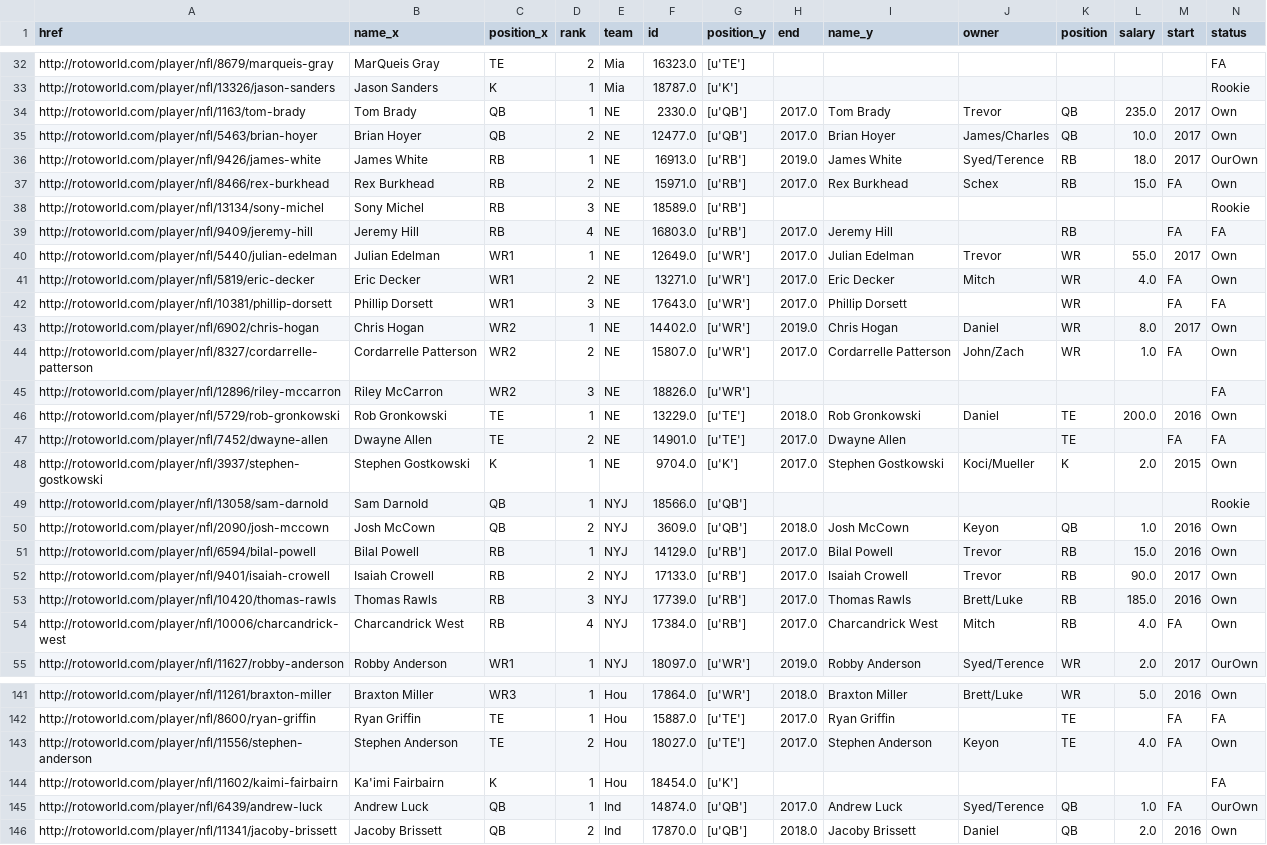
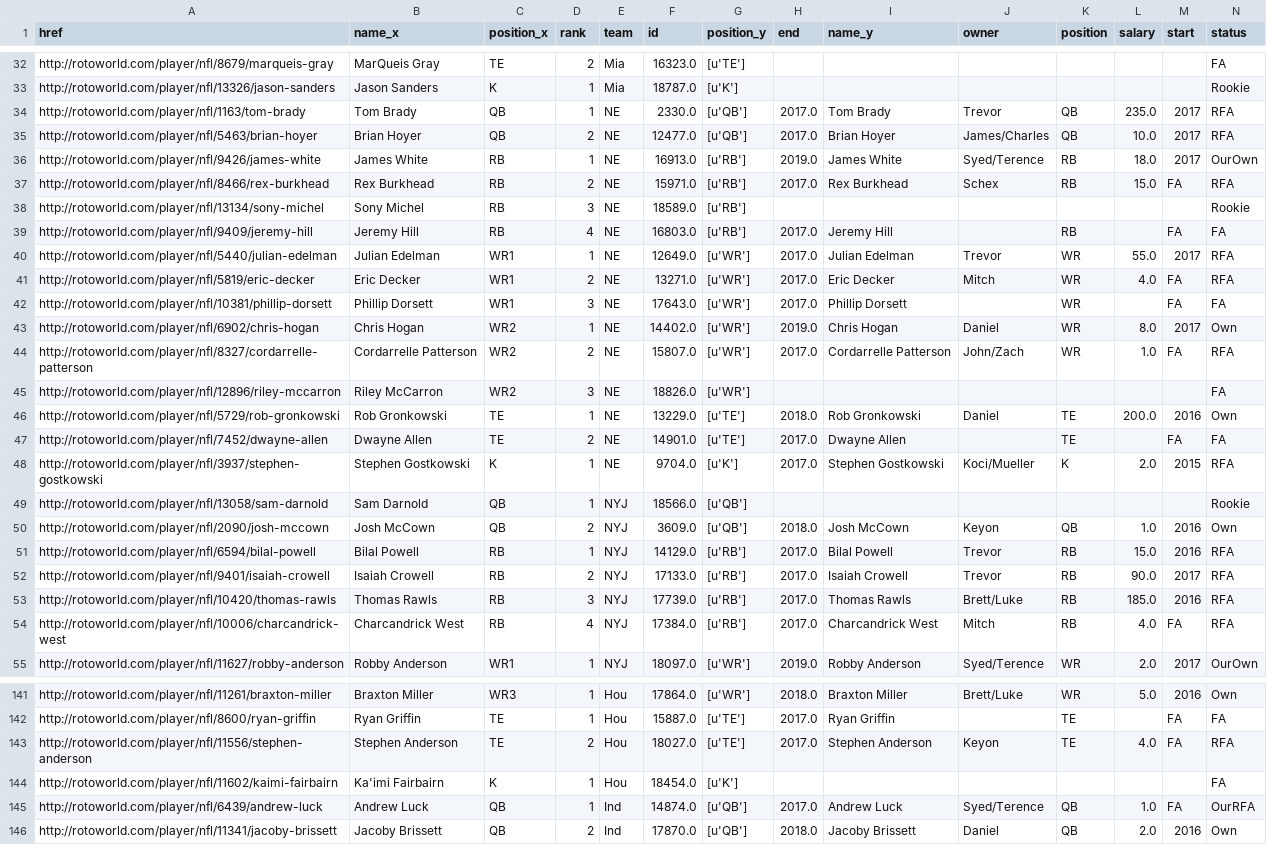
Before and after one commit to TMoneyZ/draftAnalysis, a CSV file: csv/final_depth.csv, drawn as a sheet; only a part is shown, gaps mark what is left out; the diff covers the shown part only.

```diff
--- a/csv/final_depth.csv
+++ b/csv/final_depth.csv
@@ -33,13 +33,13 @@ http://rotoworld.com/player/nfl/8679/marqueis-gray,MarQueis Gray,TE,2,Mia,16323.
 http://rotoworld.com/player/nfl/13326/jason-sanders,Jason Sanders,K,1,Mia,18787.0,[u'K'],,,,,,,Rookie
-http://rotoworld.com/player/nfl/1163/tom-brady,Tom Brady,QB,1,NE,2330.0,[u'QB'],2017.0,Tom Brady,Trevor,QB,235.0,2017,Own
-http://rotoworld.com/player/nfl/5463/brian-hoyer,Brian Hoyer,QB,2,NE,12477.0,[u'QB'],2017.0,Brian Hoyer,James/Charles,QB,10.0,2017,Own
+http://rotoworld.com/player/nfl/1163/tom-brady,Tom Brady,QB,1,NE,2330.0,[u'QB'],2017.0,Tom Brady,Trevor,QB,235.0,2017,RFA
+http://rotoworld.com/player/nfl/5463/brian-hoyer,Brian Hoyer,QB,2,NE,12477.0,[u'QB'],2017.0,Brian Hoyer,James/Charles,QB,10.0,2017,RFA
 http://rotoworld.com/player/nfl/9426/james-white,James White,RB,1,NE,16913.0,[u'RB'],2019.0,James White,Syed/Terence,RB,18.0,2017,OurOwn
-http://rotoworld.com/player/nfl/8466/rex-burkhead,Rex Burkhead,RB,2,NE,15971.0,[u'RB'],2017.0,Rex Burkhead,Schex,RB,15.0,FA,Own
+http://rotoworld.com/player/nfl/8466/rex-burkhead,Rex Burkhead,RB,2,NE,15971.0,[u'RB'],2017.0,Rex Burkhead,Schex,RB,15.0,FA,RFA
 http://rotoworld.com/player/nfl/13134/sony-michel,Sony Michel,RB,3,NE,18589.0,[u'RB'],,,,,,,Rookie
 http://rotoworld.com/player/nfl/9409/jeremy-hill,Jeremy Hill,RB,4,NE,16803.0,[u'RB'],2017.0,Jeremy Hill,,RB,,FA,FA
-http://rotoworld.com/player/nfl/5440/julian-edelman,Julian Edelman,WR1,1,NE,12649.0,[u'WR'],2017.0,Julian Edelman,Trevor,WR,55.0,2017,Own
-http://rotoworld.com/player/nfl/5819/eric-decker,Eric Decker,WR1,2,NE,13271.0,[u'WR'],2017.0,Eric Decker,Mitch,WR,4.0,FA,Own
+http://rotoworld.com/player/nfl/5440/julian-edelman,Julian Edelman,WR1,1,NE,12649.0,[u'WR'],2017.0,Julian Edelman,Trevor,WR,55.0,2017,RFA
+http://rotoworld.com/player/nfl/5819/eric-decker,Eric Decker,WR1,2,NE,13271.0,[u'WR'],2017.0,Eric Decker,Mitch,WR,4.0,FA,RFA
 http://rotoworld.com/player/nfl/10381/phillip-dorsett,Phillip Dorsett,WR1,3,NE,17643.0,[u'WR'],2017.0,Phillip Dorsett,,WR,,FA,FA
 http://rotoworld.com/player/nfl/6902/chris-hogan,Chris Hogan,WR2,1,NE,14402.0,[u'WR'],2019.0,Chris Hogan,Daniel,WR,8.0,2017,Own
-http://rotoworld.com/player/nfl/8327/cordarrelle-patterson,Cordarrelle Patterson,WR2,2,NE,15807.0,[u'WR'],2017.0,Cordarrelle Patterson,John/Zach,WR,1.0,FA,Own
+http://rotoworld.com/player/nfl/8327/cordarrelle-patterson,Cordarrelle Patterson,WR2,2,NE,15807.0,[u'WR'],2017.0,Cordarrelle Patterson,John/Zach,WR,1.0,FA,RFA
 http://rotoworld.com/player/nfl/12896/riley-mccarron,Riley McCarron,WR2,3,NE,18826.0,[u'WR'],,,,,,,FA
@@ -47,9 +47,9 @@ http://rotoworld.com/player/nfl/5729/rob-gronkowski,Rob Gronkowski,TE,1,NE,13229
 http://rotoworld.com/player/nfl/7452/dwayne-allen,Dwayne Allen,TE,2,NE,14901.0,[u'TE'],2017.0,Dwayne Allen,,TE,,FA,FA
-http://rotoworld.com/player/nfl/3937/stephen-gostkowski,Stephen Gostkowski,K,1,NE,9704.0,[u'K'],2017.0,Stephen Gostkowski,Koci/Mueller,K,2.0,2015,Own
+http://rotoworld.com/player/nfl/3937/stephen-gostkowski,Stephen Gostkowski,K,1,NE,9704.0,[u'K'],2017.0,Stephen Gostkowski,Koci/Mueller,K,2.0,2015,RFA
 http://rotoworld.com/player/nfl/13058/sam-darnold,Sam Darnold,QB,1,NYJ,18566.0,[u'QB'],,,,,,,Rookie
 http://rotoworld.com/player/nfl/2090/josh-mccown,Josh McCown,QB,2,NYJ,3609.0,[u'QB'],2018.0,Josh McCown,Keyon,QB,1.0,2016,Own
-http://rotoworld.com/player/nfl/6594/bilal-powell,Bilal Powell,RB,1,NYJ,14129.0,[u'RB'],2017.0,Bilal Powell,Trevor,RB,15.0,2016,Own
-http://rotoworld.com/player/nfl/9401/isaiah-crowell,Isaiah Crowell,RB,2,NYJ,17133.0,[u'RB'],2017.0,Isaiah Crowell,Trevor,RB,90.0,2017,Own
-http://rotoworld.com/player/nfl/10420/thomas-rawls,Thomas Rawls,RB,3,NYJ,17739.0,[u'RB'],2017.0,Thomas Rawls,Brett/Luke,RB,185.0,2016,Own
-http://rotoworld.com/player/nfl/10006/charcandrick-west,Charcandrick West,RB,4,NYJ,17384.0,[u'RB'],2017.0,Charcandrick West,Mitch,RB,4.0,FA,Own
+http://rotoworld.com/player/nfl/6594/bilal-powell,Bilal Powell,RB,1,NYJ,14129.0,[u'RB'],2017.0,Bilal Powell,Trevor,RB,15.0,2016,RFA
+http://rotoworld.com/player/nfl/9401/isaiah-crowell,Isaiah Crowell,RB,2,NYJ,17133.0,[u'RB'],2017.0,Isaiah Crowell,Trevor,RB,90.0,2017,RFA
+http://rotoworld.com/player/nfl/10420/thomas-rawls,Thomas Rawls,RB,3,NYJ,17739.0,[u'RB'],2017.0,Thomas Rawls,Brett/Luke,RB,185.0,2016,RFA
+http://rotoworld.com/player/nfl/10006/charcandrick-west,Charcandrick West,RB,4,NYJ,17384.0,[u'RB'],2017.0,Charcandrick West,Mitch,RB,4.0,FA,RFA
 http://rotoworld.com/player/nfl/11627/robby-anderson,Robby Anderson,WR1,1,NYJ,18097.0,[u'WR'],2019.0,Robby Anderson,Syed/Terence,WR,2.0,2017,OurOwn
@@ -142,5 +142,5 @@ http://rotoworld.com/player/nfl/11261/braxton-miller,Braxton Miller,WR3,1,Hou,17
 http://rotoworld.com/player/nfl/8600/ryan-griffin,Ryan Griffin,TE,1,Hou,15887.0,[u'TE'],2017.0,Ryan Griffin,,TE,,FA,FA
-http://rotoworld.com/player/nfl/11556/stephen-anderson,Stephen Anderson,TE,2,Hou,18027.0,[u'TE'],2017.0,Stephen Anderson,Keyon,TE,4.0,FA,Own
+http://rotoworld.com/player/nfl/11556/stephen-anderson,Stephen Anderson,TE,2,Hou,18027.0,[u'TE'],2017.0,Stephen Anderson,Keyon,TE,4.0,FA,RFA
 http://rotoworld.com/player/nfl/11602/kaimi-fairbairn,Ka'imi Fairbairn,K,1,Hou,18454.0,[u'K'],,,,,,,FA
-http://rotoworld.com/player/nfl/6439/andrew-luck,Andrew Luck,QB,1,Ind,14874.0,[u'QB'],2017.0,Andrew Luck,Syed/Terence,QB,1.0,FA,OurOwn
+http://rotoworld.com/player/nfl/6439/andrew-luck,Andrew Luck,QB,1,Ind,14874.0,[u'QB'],2017.0,Andrew Luck,Syed/Terence,QB,1.0,FA,OurRFA
 http://rotoworld.com/player/nfl/11341/jacoby-brissett,Jacoby Brissett,QB,2,Ind,17870.0,[u'QB'],2018.0,Jacoby Brissett,Daniel,QB,2.0,2016,Own
```
Also changed, not shown: 121 edited cells elsewhere in this file, 1 other file.
